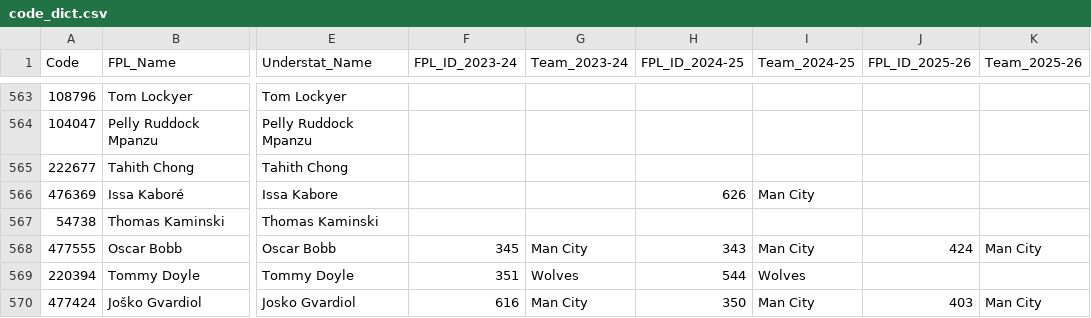
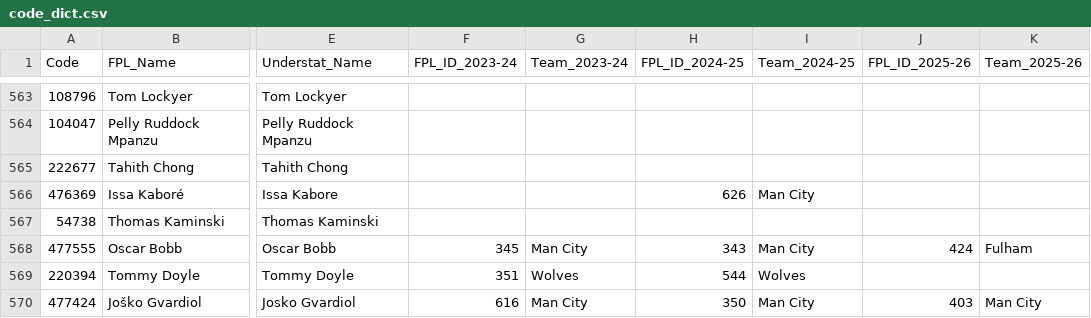
Before and after one commit to Jashior/fpl_code_understat_dict, a CSV file: code_dict.csv, drawn as a sheet; only a part is shown, gaps mark what is left out; the diff names each change by its address in the sheet, - before the commit and + after, or states it on an @@ line.

Commit message:
update dict

```diff
--- a/code_dict.csv
+++ b/code_dict.csv
-K568 (Team_2025-26): Man City
+K568 (Team_2025-26): Fulham
```
